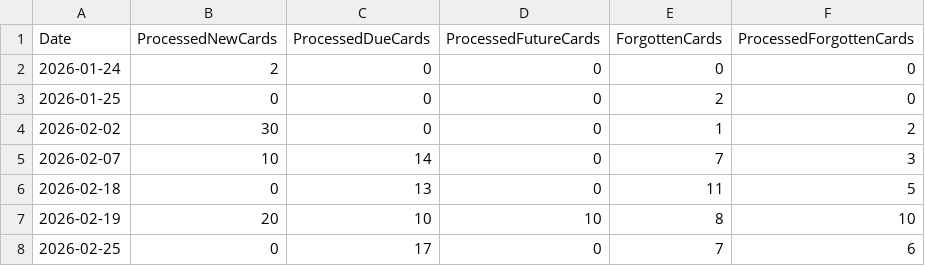
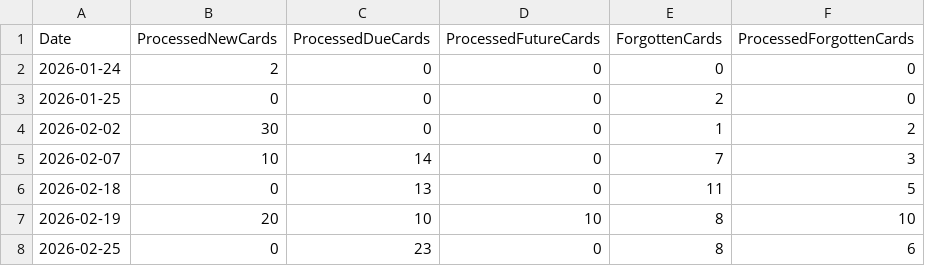
Before and after one commit to vOmaro/cards, a CSV file: spanish/stats.csv, drawn as a sheet.

Commit message:
Update stats for cardset "spanish"

```diff
--- a/spanish/stats.csv
+++ b/spanish/stats.csv
@@ -7,2 +7,2 @@ Date,ProcessedNewCards,ProcessedDueCards,ProcessedFutureCards,ForgottenCards,Pro
 2026-02-19,20,10,10,8,10
-2026-02-25,0,17,0,7,6
+2026-02-25,0,23,0,8,6
```
